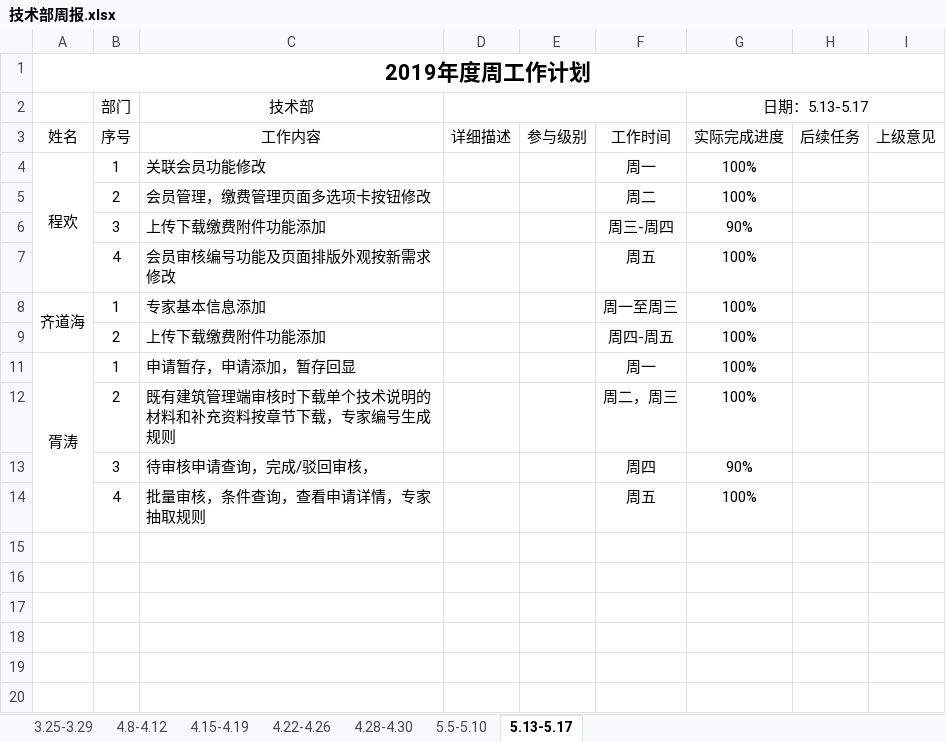
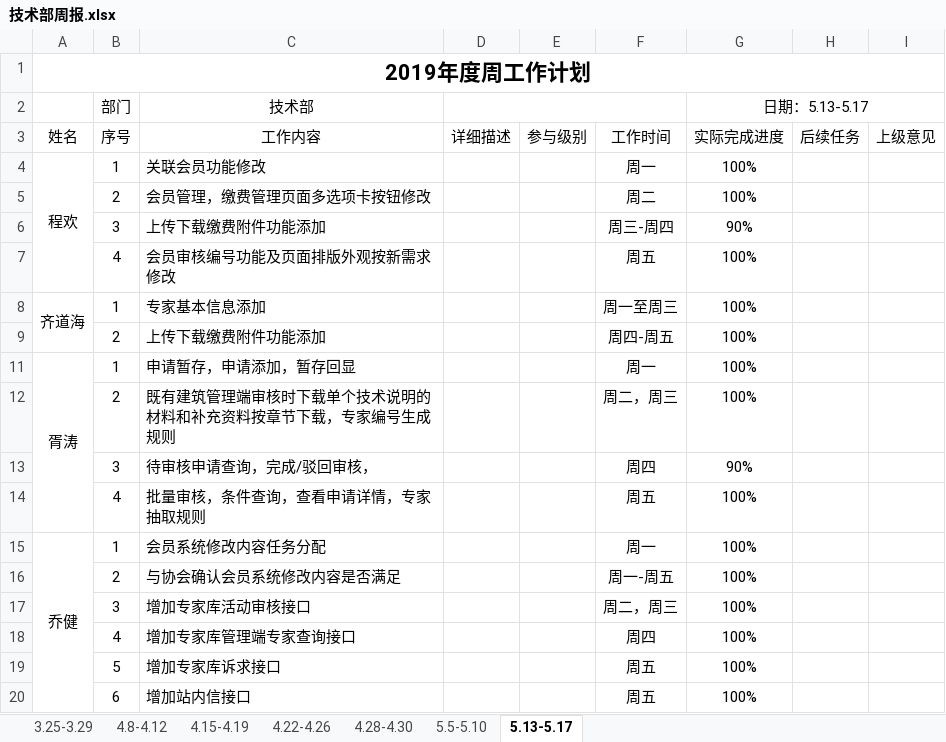
Before and after one commit to qiaojian0907/weekReport, an Excel workbook: 技术部周报.xlsx, sheet 5.13-5.17, drawn as a sheet; values as stored, in another font and other column widths than the file's, no borders; the diff names each change by its address in the sheet, - before the commit and + after, or states it on an @@ line.

```diff
--- a/技术部周报.xlsx (sheet 5.13-5.17)
+++ b/技术部周报.xlsx (sheet 5.13-5.17)
+row 15: 乔健 | 1 | 会员系统修改内容任务分配 |  |  | 周一 | 100%
+row 16:  | 2 | 与协会确认会员系统修改内容是否满足 |  |  | 周一-周五 | 100%
+row 17:  | 3 | 增加专家库活动审核接口 |  |  | 周二，周三 | 100%
+row 18:  | 4 | 增加专家库管理端专家查询接口 |  |  | 周四 | 100%
+row 19:  | 5 | 增加专家库诉求接口 |  |  | 周五 | 100%
+row 20:  | 6 | 增加站内信接口 |  |  | 周五 | 100%
```
Also changed, not shown: sheet 4.28-4.30, sheet 5.5-5.10.
